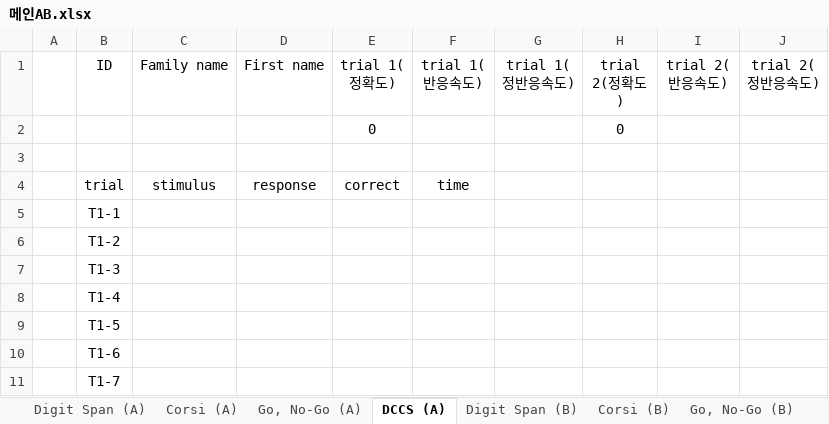
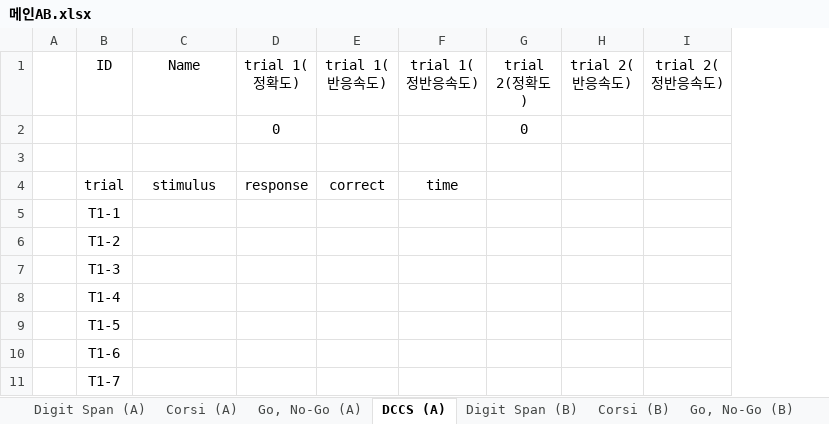
Before and after one commit to banksemi/cognitive-task, an Excel workbook: template/메인AB.xlsx, sheet DCCS (A), drawn as a sheet; only a part is shown; values as stored, in another font and other column widths than the file's, no borders; removed rows and columns are numbered as before the commit, all else as after; the diff names each change by its address in the sheet, - before the commit and + after, or states it on an @@ line.

```diff
--- a/template/메인AB.xlsx (sheet DCCS (A))
+++ b/template/메인AB.xlsx (sheet DCCS (A))
-column D (First name), row 4: response
-C1: Family name
+C1: Name
-D4 (trial 1(정확도)): correct
+D4 (trial 1(정확도)): response
-E4 (trial 1(반응속도)): time
+E4 (trial 1(반응속도)): correct
-F4 (trial 1(정반응속도)): (empty)
+F4 (trial 1(정반응속도)): time
```
Also changed, not shown: sheet Corsi (A), sheet Corsi (B), sheet Digit Span (A), sheet Digit Span (B), sheet DCCS (B), sheet Go, No-Go (A), 1 more sheet, formulas that keep their value, 2 other files.
